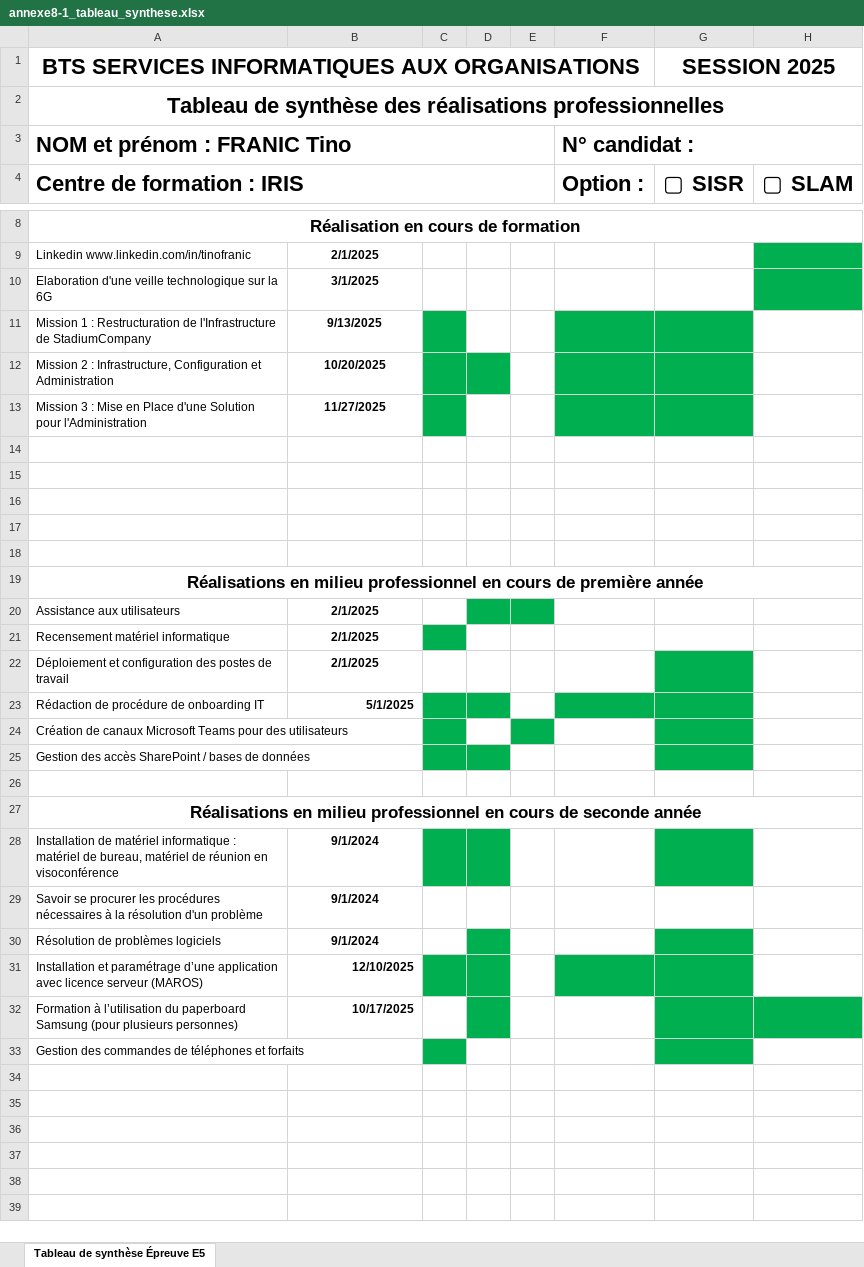
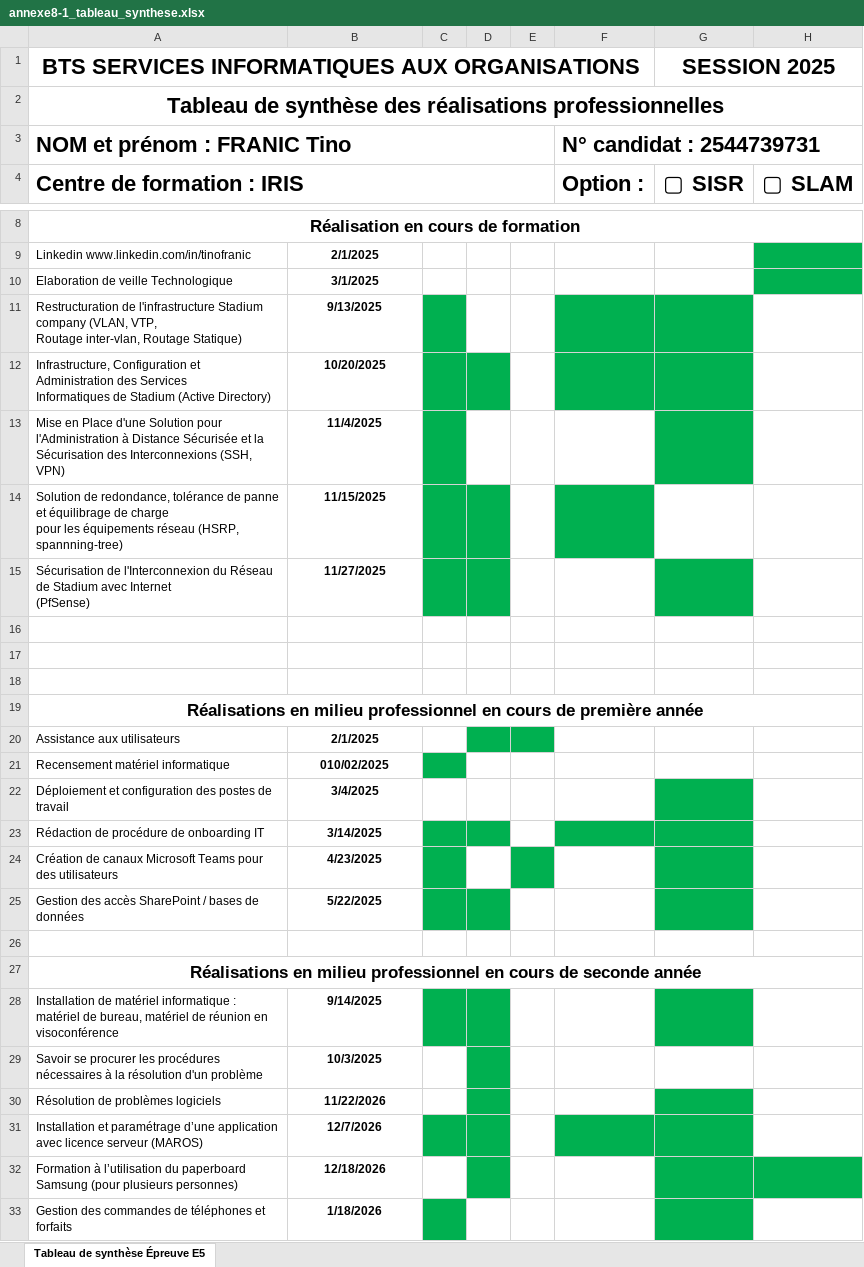
Before and after one commit to TinoCro/Portefolio, an Excel workbook: public/e5/annexe8-1_tableau_synthese.xlsx, sheet Tableau de synthèse Épreuve E5, drawn as a sheet; only a part is shown, gaps mark what is left out; values as stored, in another font and other column widths than the file's, no borders; charts and pictures not drawn; removed rows and columns are numbered as before the commit, all else as after; ↵ is a line break in a cell; the diff names each change by its address in the sheet, - before the commit and + after, or states it on an @@ line.

Commit message:
mise à jour du portfolio et des docuemnts

```diff
--- a/public/e5/annexe8-1_tableau_synthese.xlsx (sheet Tableau de synthèse Épreuve E5)
+++ b/public/e5/annexe8-1_tableau_synthese.xlsx (sheet Tableau de synthèse Épreuve E5)
-F3: N° candidat :
+F3: N° candidat : 2544739731
-A10: Elaboration d'une veille technologique sur la 6G
+A10: Elaboration de veille Technologique
-A11: Mission 1 : Restructuration de l'Infrastructure de StadiumCompany
+A11: Restructuration de l'infrastructure Stadium company (VLAN, VTP, ↵ Routage inter-vlan, Routage Statique)
-A12: Mission 2 : Infrastructure, Configuration et Administration
+A12: Infrastructure, Configuration et Administration des Services ↵ Informatiques de Stadium (Active Directory)
+row 13: Mise en Place d'une Solution pour l'Administration à Distance Sécurisée et la Sécurisation des Interconnexions (SSH, VPN) | 11/4/2025
+row 14: Solution de redondance, tolérance de panne et équilibrage de charge ↵ pour les équipements réseau (HSRP, spannning-tree) | 11/15/2025
-A15: Mission 3 : Mise en Place d'une Solution pour l'Administration
+A15: Sécurisation de l'Interconnexion du Réseau de Stadium avec Internet ↵ (PfSense)
-D15 fill: none
+D15 fill: #00B050
-F15 fill: #00B050
+F15 fill: none
-row 14: (empty)
-row 15: (empty)
-B21: 2/1/2025
+B21: 010/02/2025
-B22: 2/1/2025
+B22: 3/4/2025
-B23: 5/1/2025
+B23: 3/14/2025
-B23 alignment: right
+B23 alignment: center
-B24: (empty)
+B24: 4/23/2025
-B25: (empty)
+B25: 5/22/2025
-B28: 9/1/2024
+B28: 9/14/2025
-B29: 9/1/2024
+B29: 10/3/2025
-D29 fill: none
+D29 fill: #00B050
-B30: 9/1/2024
+B30: 11/22/2026
-B31: 12/10/2025
+B31: 12/7/2026
-B31:B32 alignment: right
+B31:B32 alignment: center
-B32: 10/17/2025
+B32: 12/18/2026
-B33: (empty)
+B33: 1/18/2026
```
Also changed, not shown: 20 other files.
